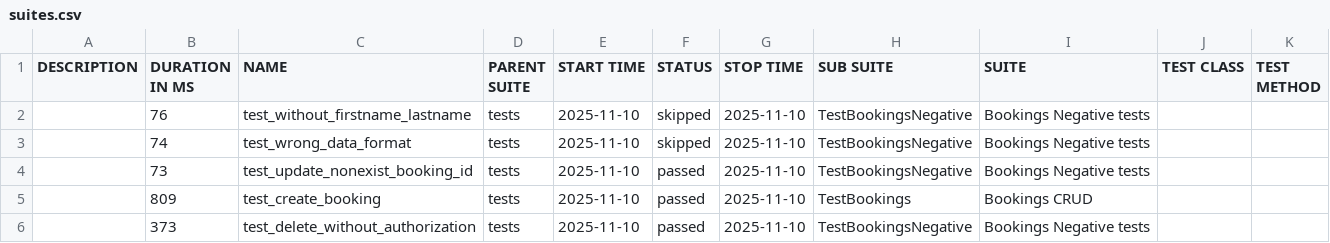
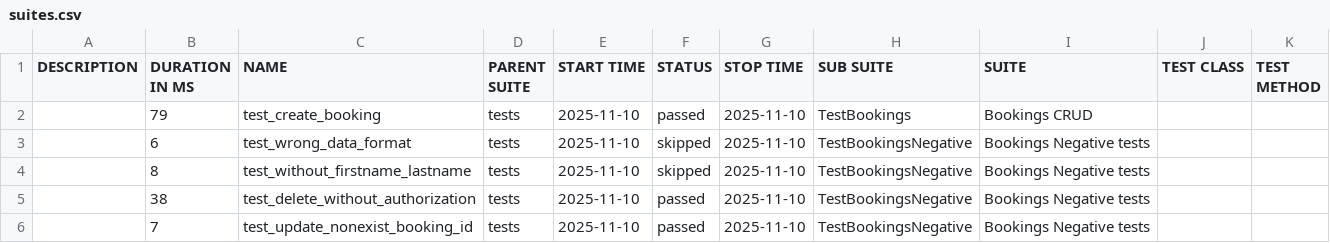
Before and after one commit to MaxRazzhivin/Restful_Booker_API, a CSV file: data/suites.csv, drawn as a sheet.

```diff
--- a/data/suites.csv
+++ b/data/suites.csv
@@ -1,6 +1,6 @@
 "DESCRIPTION","DURATION IN MS","NAME","PARENT SUITE","START TIME","STATUS","STOP TIME","SUB SUITE","SUITE","TEST CLASS","TEST METHOD"
-"","76","test_without_firstname_lastname","tests","2025-11-10","skipped","2025-11-10","TestBookingsNegative","Bookings Negative tests","",""
-"","74","test_wrong_data_format","tests","2025-11-10","skipped","2025-11-10","TestBookingsNegative","Bookings Negative tests","",""
-"","73","test_update_nonexist_booking_id","tests","2025-11-10","passed","2025-11-10","TestBookingsNegative","Bookings Negative tests","",""
-"","809","test_create_booking","tests","2025-11-10","passed","2025-11-10","TestBookings","Bookings CRUD","",""
-"","373","test_delete_without_authorization","tests","2025-11-10","passed","2025-11-10","TestBookingsNegative","Bookings Negative tests","",""
+"","79","test_create_booking","tests","2025-11-10","passed","2025-11-10","TestBookings","Bookings CRUD","",""
+"","6","test_wrong_data_format","tests","2025-11-10","skipped","2025-11-10","TestBookingsNegative","Bookings Negative tests","",""
+"","8","test_without_firstname_lastname","tests","2025-11-10","skipped","2025-11-10","TestBookingsNegative","Bookings Negative tests","",""
+"","38","test_delete_without_authorization","tests","2025-11-10","passed","2025-11-10","TestBookingsNegative","Bookings Negative tests","",""
+"","7","test_update_nonexist_booking_id","tests","2025-11-10","passed","2025-11-10","TestBookingsNegative","Bookings Negative tests","",""
```
Also changed, not shown: 24 other files.
